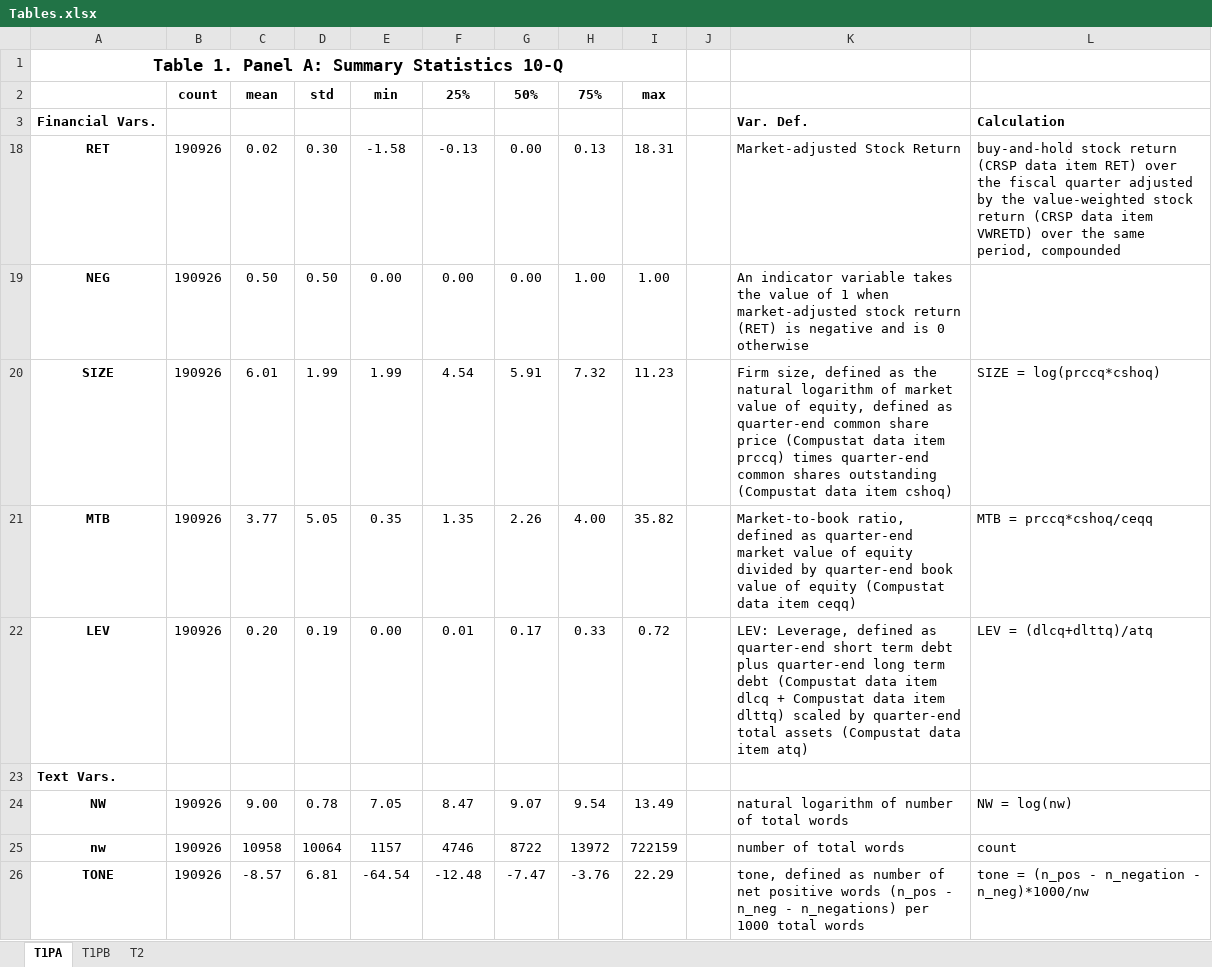
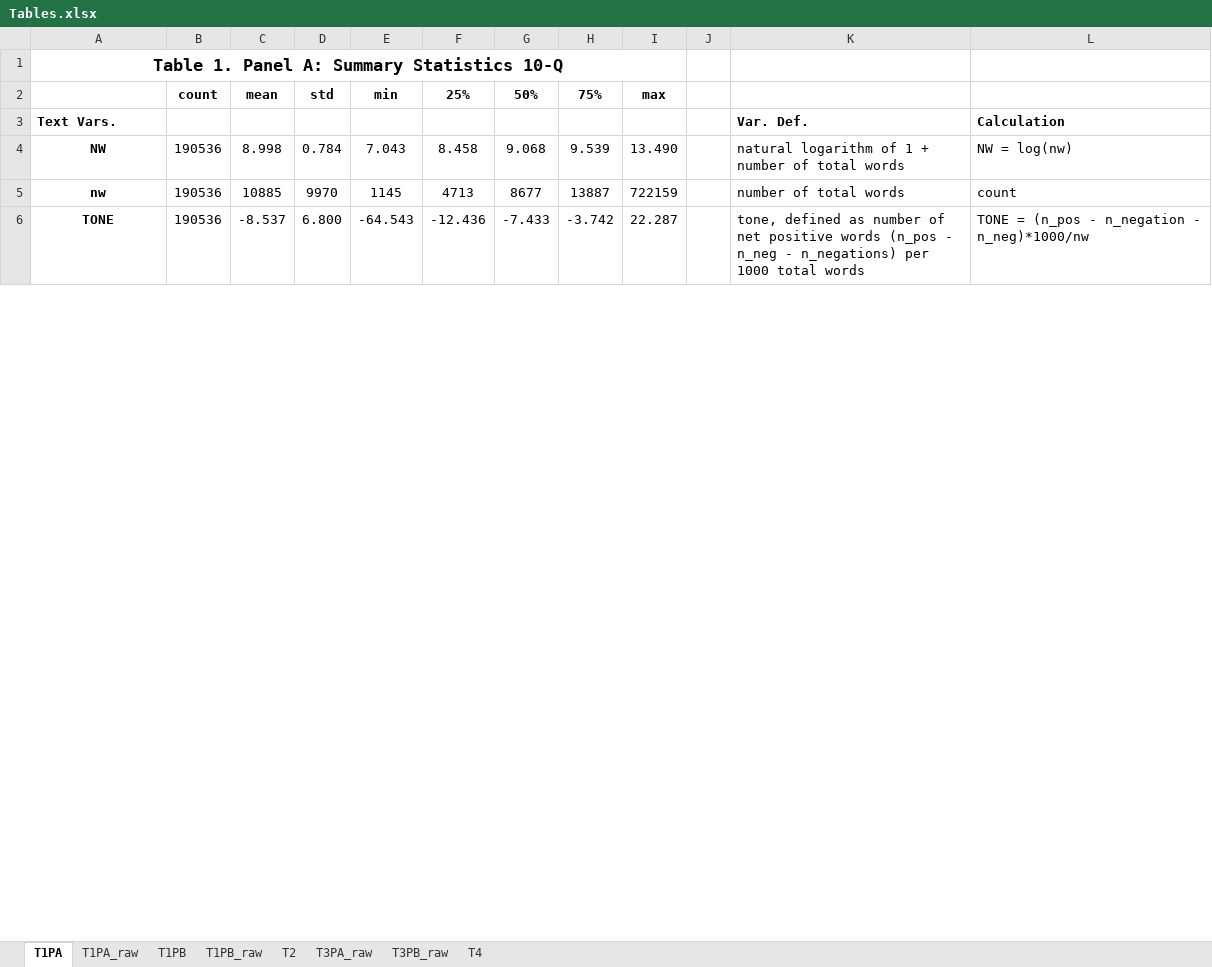
Before and after one commit to fengzhi22/narrative_conservatism, an Excel workbook: output/Tables.xlsx, sheet T1PA, drawn as a sheet; only a part is shown; values as stored, in another font and other column widths than the file's, no borders; removed rows and columns are numbered as before the commit, all else as after; the diff covers the shown part only; the diff names each change by its address in the sheet, - before the commit and + after, or states it on an @@ line.

```diff
--- a/output/Tables.xlsx (sheet T1PA)
+++ b/output/Tables.xlsx (sheet T1PA)
@@ sheet tab unhidden: T1PA_raw @@
+sheet tab: T1PB_raw
+sheet tab: T3PA_raw
+sheet tab: T3PB_raw
+sheet tab: T4
-row 3: Financial Vars. |  |  |  |  |  |  |  |  |  | Var. Def. | Calculation
-row 18: RET | 190926 | 0.02 | 0.30 | -1.58 | -0.13 | 0.00 | 0.13 | 18.31 |  | Market-adjusted Stock Return | buy-and-hold stock return (CRSP data item RET) over the fiscal quarter adjusted by the value-weighted stock return (CRSP data item VWRETD) over the same period, compounded
-row 19: NEG | 190926 | 0.50 | 0.50 | 0.00 | 0.00 | 0.00 | 1.00 | 1.00 |  | An indicator variable takes the value of 1 when market-adjusted stock return (RET) is negative and is 0 otherwise
-row 20: SIZE | 190926 | 6.01 | 1.99 | 1.99 | 4.54 | 5.91 | 7.32 | 11.23 |  | Firm size, defined as the natural logarithm of market value of equity, defined as quarter-end common share price (Compustat data item prccq) times quarter-end common shares outstanding (Compustat data item cshoq) | SIZE = log(prccq*cshoq)
-row 21: MTB | 190926 | 3.77 | 5.05 | 0.35 | 1.35 | 2.26 | 4.00 | 35.82 |  | Market-to-book ratio, defined as quarter-end market value of equity divided by quarter-end book value of equity (Compustat data item ceqq) | MTB = prccq*cshoq/ceqq
-row 22: LEV | 190926 | 0.20 | 0.19 | 0.00 | 0.01 | 0.17 | 0.33 | 0.72 |  | LEV: Leverage, defined as quarter-end short term debt plus quarter-end long term debt (Compustat data item dlcq + Compustat data item dlttq) scaled by quarter-end total assets (Compustat data item atq) | LEV = (dlcq+dlttq)/atq
-K3: (empty)
+K3: Var. Def.
-L3: (empty)
+L3: Calculation
-B4:B6: 190926
+B4:B6: 190536
-C4: 9.00
+C4: 8.998
-D4: 0.78
+D4: 0.784
-E4: 7.05
+E4: 7.043
-F4: 8.47
+F4: 8.458
-G4: 9.07
+G4: 9.068
-H4: 9.54
+H4: 9.539
-I4: 13.49
+I4: 13.490
-K4: natural logarithm of number of total words
+K4: natural logarithm of 1 + number of total words
-C5: 10958
+C5: 10885
-D5: 10064
+D5: 9970
-E5: 1157
+E5: 1145
-F5: 4746
+F5: 4713
-G5: 8722
+G5: 8677
-H5: 13972
+H5: 13887
-C6: -8.57
+C6: -8.537
-D6: 6.81
+D6: 6.800
-E6: -64.54
+E6: -64.543
-F6: -12.48
+F6: -12.436
-G6: -7.47
+G6: -7.433
-H6: -3.76
+H6: -3.742
-I6: 22.29
+I6: 22.287
-L6: tone = (n_pos - n_negation - n_neg)*1000/nw
+L6: TONE = (n_pos - n_negation - n_neg)*1000/nw
```
Also changed, not shown: 6 added rows and 18 edited cells elsewhere in this sheet, sheet T1PB, sheet T2, hidden cells, charts or pictures, 21 other files.
